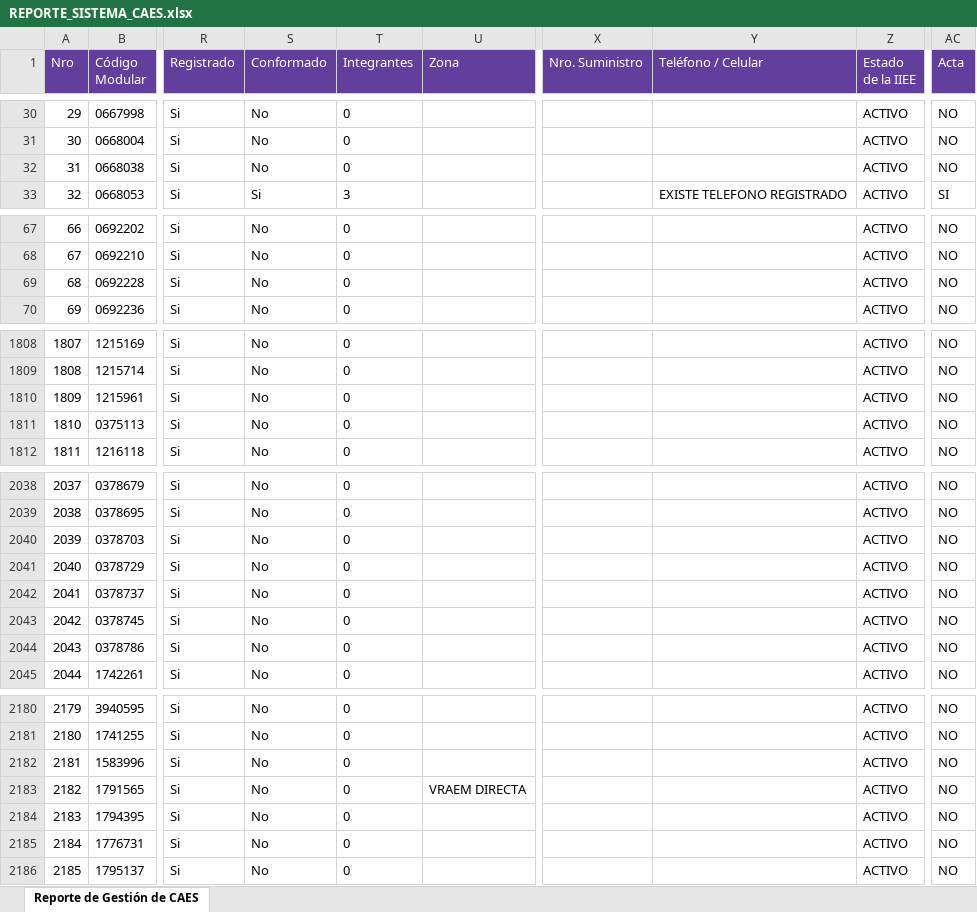
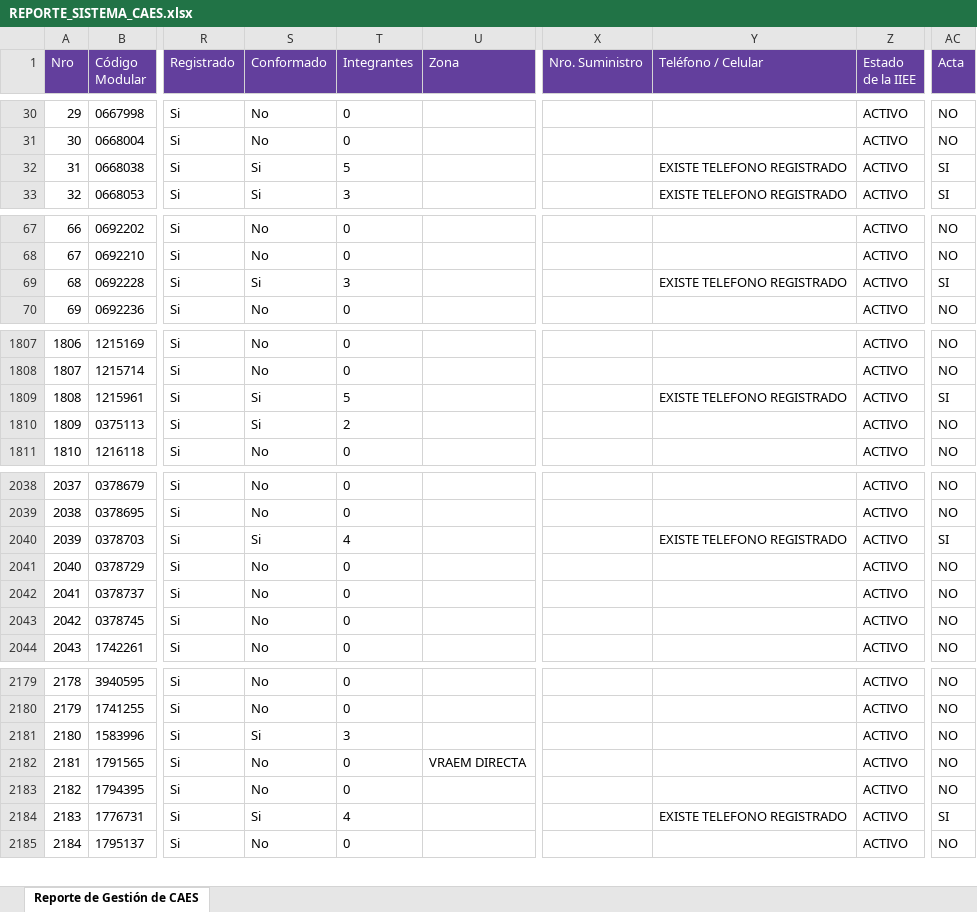
Before and after one commit to denissuncp-debug/avance-caes-junin, an Excel workbook: descargas_sigo/REPORTE_SISTEMA_CAES.xlsx, sheet Reporte de Gestión de CAES, drawn as a sheet; only a part is shown, gaps mark what is left out; values as stored, in another font and other column widths than the file's, no borders; addresses are those after the commit; the diff covers the shown part only; the diff names each change by its address in the sheet, - before the commit and + after, or states it on an @@ line.

```diff
--- a/descargas_sigo/REPORTE_SISTEMA_CAES.xlsx (sheet Reporte de Gestión de CAES)
+++ b/descargas_sigo/REPORTE_SISTEMA_CAES.xlsx (sheet Reporte de Gestión de CAES)
-S32 (Conformado): No
+S32 (Conformado): Si
-T32 (Integrantes): 0
+T32 (Integrantes): 5
-Y32 (Teléfono / Celular): (empty)
+Y32 (Teléfono / Celular): EXISTE TELEFONO REGISTRADO
-AC32 (Acta): NO
+AC32 (Acta): SI
-S69 (Conformado): No
+S69 (Conformado): Si
-T69 (Integrantes): 0
+T69 (Integrantes): 3
-Y69 (Teléfono / Celular): (empty)
+Y69 (Teléfono / Celular): EXISTE TELEFONO REGISTRADO
-AC69 (Acta): NO
+AC69 (Acta): SI
@@ column A (Nro) renumbered between rows 1489 and 2969 @@
-S1809:S1810 (Conformado): No
+S1809:S1810 (Conformado): Si
-T1809 (Integrantes): 0
+T1809 (Integrantes): 5
-Y1809 (Teléfono / Celular): (empty)
+Y1809 (Teléfono / Celular): EXISTE TELEFONO REGISTRADO
-AC1809 (Acta): NO
+AC1809 (Acta): SI
-T1810 (Integrantes): 0
+T1810 (Integrantes): 2
-S2040 (Conformado): No
+S2040 (Conformado): Si
-T2040 (Integrantes): 0
+T2040 (Integrantes): 4
-Y2040 (Teléfono / Celular): (empty)
+Y2040 (Teléfono / Celular): EXISTE TELEFONO REGISTRADO
-AC2040 (Acta): NO
+AC2040 (Acta): SI
@@ row 2044 moved to row 2412: 2411 @@
-S2181 (Conformado): No
+S2181 (Conformado): Si
-T2181 (Integrantes): 0
+T2181 (Integrantes): 3
-S2184 (Conformado): No
+S2184 (Conformado): Si
-T2184 (Integrantes): 0
+T2184 (Integrantes): 4
-Y2184 (Teléfono / Celular): (empty)
+Y2184 (Teléfono / Celular): EXISTE TELEFONO REGISTRADO
-AC2184 (Acta): NO
+AC2184 (Acta): SI
```
Also changed, not shown: 2 moved rows and 97 edited cells elsewhere in this sheet, descargas_sigo/REPORTE_INTEGRANTES_CAES.xlsx, 1 other file.
